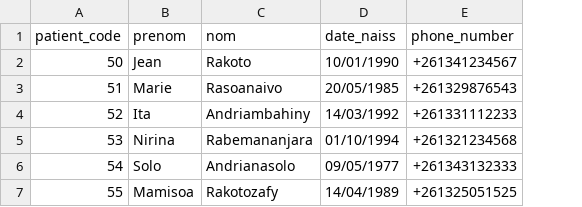
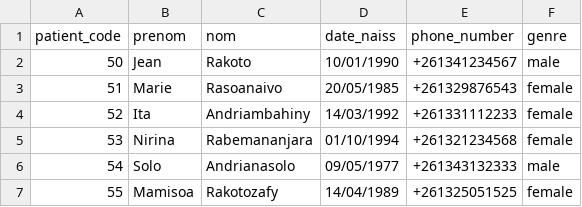
Before and after one commit to Alphamanjaka/test-big-data, a CSV file: data/raw/consultation/patients.csv, drawn as a sheet; the diff names each change by its address in the sheet, - before the commit and + after, or states it on an @@ line.

Commit message:
feat: Add gender attribute to patient data and update related components

```diff
--- a/data/raw/consultation/patients.csv
+++ b/data/raw/consultation/patients.csv
+column F (genre), rows 2-7: male | female | female | female | male | female
```
Also changed, not shown: data/raw/imaging/patients.csv, data/raw/pharmacy/patients.csv, 17 other files.
